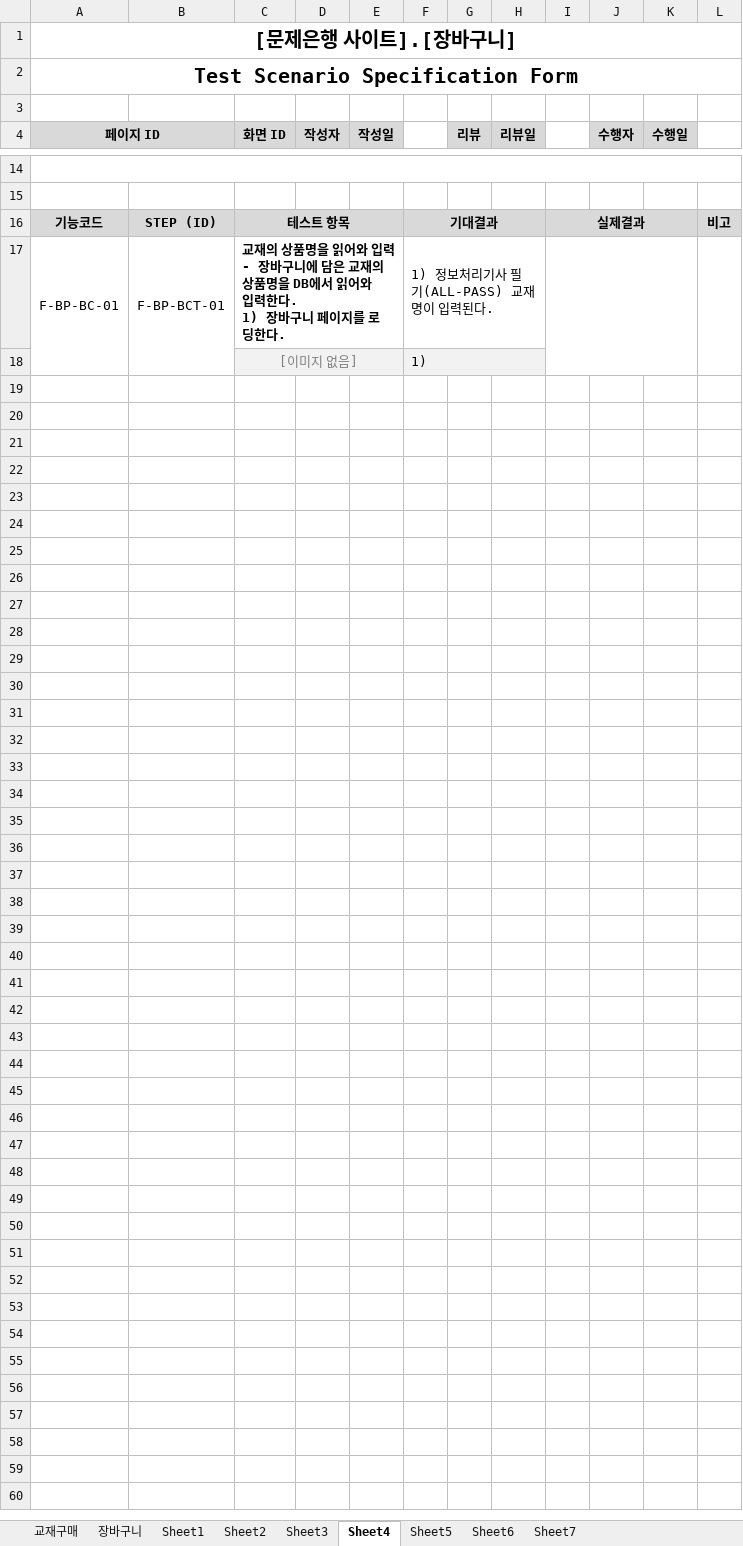
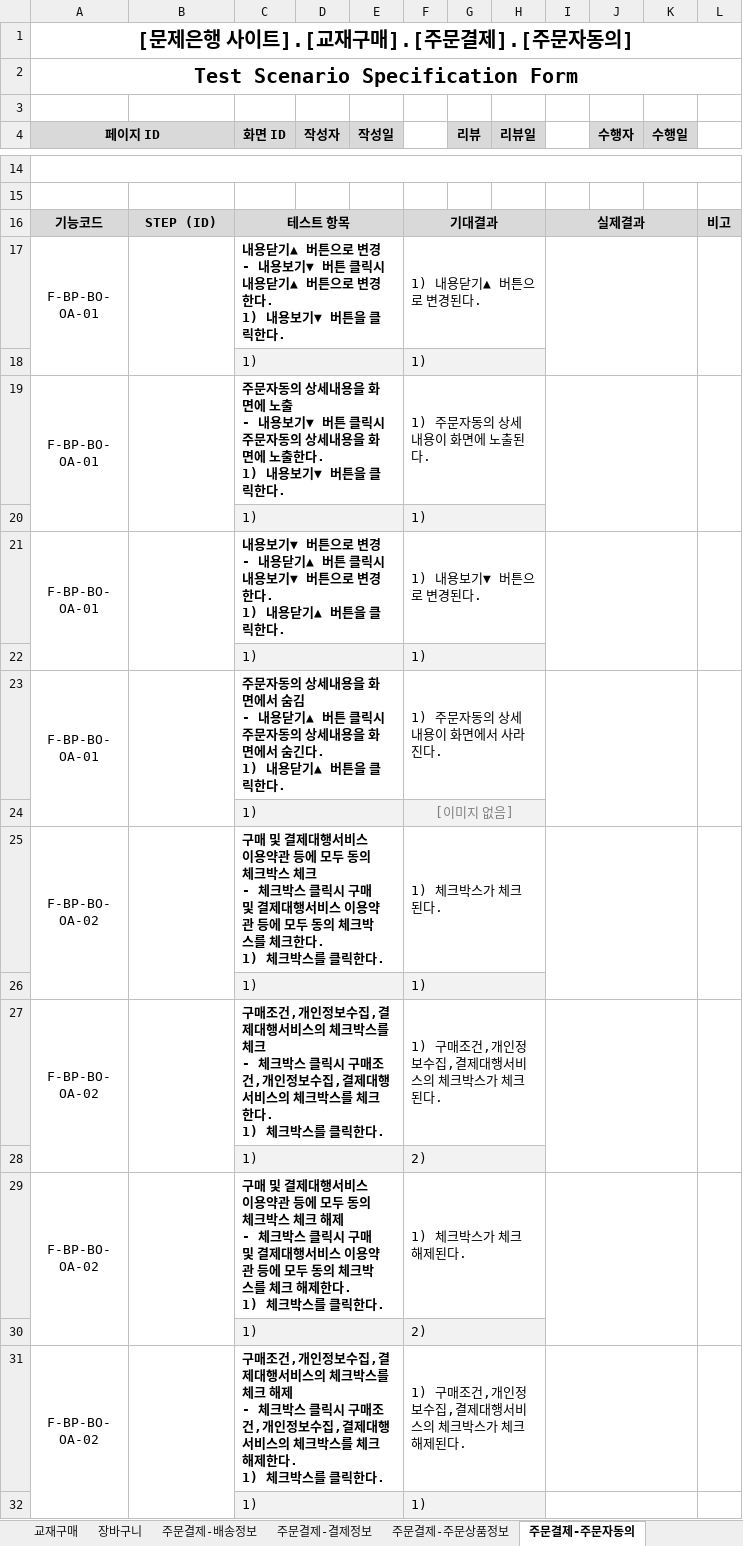
Before and after one commit to index506/cosmo6th_3thGroup, an Excel workbook: 3rd_Project/Category/Book/기능,화면,테스트 문서/테스트 시나리오(유의) - 양식 수정본.xlsx, sheet 주문결제-주문자동의, drawn as a sheet; only a part is shown, gaps mark what is left out; values as stored, in another font and other column widths than the file's, no borders; charts and pictures not drawn; removed rows and columns are numbered as before the commit, all else as after; ↵ is a line break in a cell; the diff covers the shown part only; the diff names each change by its address in the sheet, - before the commit and + after, or states it on an @@ line.

```diff
--- a/3rd_Project/Category/Book/기능,화면,테스트 문서/테스트 시나리오(유의) - 양식 수정본.xlsx (sheet 주문결제-주문자동의)
+++ b/3rd_Project/Category/Book/기능,화면,테스트 문서/테스트 시나리오(유의) - 양식 수정본.xlsx (sheet 주문결제-주문자동의)
-sheet tab: Sheet1
+sheet tab: 주문결제-배송정보
-sheet tab: Sheet2
+sheet tab: 주문결제-결제정보
-sheet tab: Sheet3
+sheet tab: 주문결제-주문상품정보
-sheet tab: Sheet4
+sheet tab: 주문결제-주문자동의
-A1 (페이지 ID): [문제은행 사이트].[장바구니]
+A1 (페이지 ID): [문제은행 사이트].[교재구매].[주문결제].[주문자동의]
-row 17: F-BP-BC-01 | F-BP-BCT-01 | 교재의 상품명을 읽어와 입력 ↵ - 장바구니에 담은 교재의 상품명을 DB에서 읽어와 입력한다. ↵ 1) 장바구니 페이지를 로딩한다. |  |  | 1) 정보처리기사 필기(ALL-PASS) 교재명이 입력된다.
-row 18:  |  | [이미지 없음] |  |  | 1)
+row 17: F-BP-BO- ↵ OA-01 |  | 내용닫기▲ 버튼으로 변경 ↵ - 내용보기▼ 버튼 클릭시 내용닫기▲ 버튼으로 변경한다. ↵ 1) 내용보기▼ 버튼을 클릭한다. |  |  | 1) 내용닫기▲ 버튼으로 변경된다.
+row 18:  |  | 1) |  |  | 1)
+row 19: F-BP-BO- ↵ OA-01 |  | 주문자동의 상세내용을 화면에 노출 ↵ - 내용보기▼ 버튼 클릭시 주문자동의 상세내용을 화면에 노출한다. ↵ 1) 내용보기▼ 버튼을 클릭한다. |  |  | 1) 주문자동의 상세내용이 화면에 노출된다.
+row 20:  |  | 1) |  |  | 1)
+row 21: F-BP-BO- ↵ OA-01 |  | 내용보기▼ 버튼으로 변경 ↵ - 내용닫기▲ 버튼 클릭시 내용보기▼ 버튼으로 변경한다. ↵ 1) 내용닫기▲ 버튼을 클릭한다. |  |  | 1) 내용보기▼ 버튼으로 변경된다.
+row 22:  |  | 1) |  |  | 1)
+row 23: F-BP-BO- ↵ OA-01 |  | 주문자동의 상세내용을 화면에서 숨김 ↵ - 내용닫기▲ 버튼 클릭시 주문자동의 상세내용을 화면에서 숨긴다. ↵ 1) 내용닫기▲ 버튼을 클릭한다. |  |  | 1) 주문자동의 상세내용이 화면에서 사라진다.
+row 24:  |  | 1) |  |  | [이미지 없음]
+row 25: F-BP-BO- ↵ OA-02 |  | 구매 및 결제대행서비스 이용약관 등에 모두 동의 체크박스 체크 ↵ - 체크박스 클릭시 구매 및 결제대행서비스 이용약관 등에 모두 동의 체크박스를 체크한다. ↵ 1) 체크박스를 클릭한다. |  |  | 1) 체크박스가 체크된다.
+row 26:  |  | 1) |  |  | 1)
+row 27: F-BP-BO- ↵ OA-02 |  | 구매조건,개인정보수집,결제대행서비스의 체크박스를 체크 ↵ - 체크박스 클릭시 구매조건,개인정보수집,결제대행서비스의 체크박스를 체크한다. ↵ 1) 체크박스를 클릭한다. |  |  | 1) 구매조건,개인정보수집,결제대행서비스의 체크박스가 체크된다.
+row 28:  |  | 1) |  |  | 2)
+row 29: F-BP-BO- ↵ OA-02 |  | 구매 및 결제대행서비스 이용약관 등에 모두 동의 체크박스 체크 해제 ↵ - 체크박스 클릭시 구매 및 결제대행서비스 이용약관 등에 모두 동의 체크박스를 체크 해제한다. ↵ 1) 체크박스를 클릭한다. |  |  | 1) 체크박스가 체크 해제된다.
+row 30:  |  | 1) |  |  | 2)
+row 31: F-BP-BO- ↵ OA-02 |  | 구매조건,개인정보수집,결제대행서비스의 체크박스를 체크 해제 ↵ - 체크박스 클릭시 구매조건,개인정보수집,결제대행서비스의 체크박스를 체크 해제한다. ↵ 1) 체크박스를 클릭한다. |  |  | 1) 구매조건,개인정보수집,결제대행서비스의 체크박스가 체크 해제된다.
+row 32:  |  | 1) |  |  | 1)
```
Also changed, not shown: 12 added rows and 1 edited cell elsewhere in this sheet, sheet 교재구매, sheet 장바구니, sheet 주문결제-결제금액, sheet 주문결제-배송정보, sheet 주문결제-결제정보, sheet 주문결제-주문상품정보, other sheet tabs, charts or pictures.
